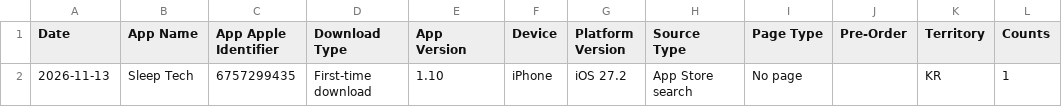
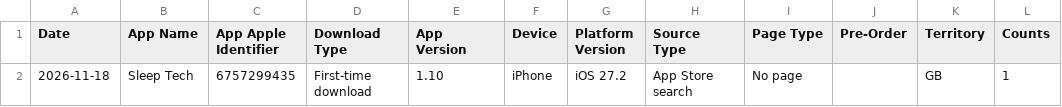
Before and after one commit to workingtomkwak-cmd/sleeptech-dashboard, a CSV file: data/raw/App_Downloads_Standard.sample.csv, drawn as a sheet.

```diff
--- a/data/raw/App_Downloads_Standard.sample.csv
+++ b/data/raw/App_Downloads_Standard.sample.csv
@@ -1,2 +1,2 @@
 Date	App Name	App Apple Identifier	Download Type	App Version	Device	Platform Version	Source Type	Page Type	Pre-Order	Territory	Counts
-2026-11-13	Sleep Tech	6757299435	First-time download	1.10	iPhone	iOS 27.2	App Store search	No page		KR	1
+2026-11-18	Sleep Tech	6757299435	First-time download	1.10	iPhone	iOS 27.2	App Store search	No page		GB	1
```
Also changed, not shown: data/raw/App_Store_Discovery_and_Engagement_Standard.sample.csv, 1 other file.
